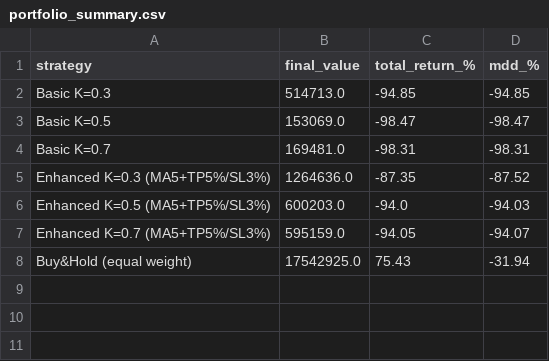
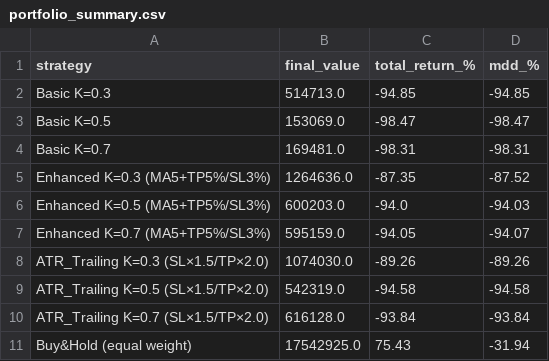
Before and after one commit to dukju1993-maker/Trading, a CSV file: results/portfolio_summary.csv, drawn as a sheet; the diff names each change by its address in the sheet, - before the commit and + after, or states it on an @@ line.

```diff
--- a/results/portfolio_summary.csv
+++ b/results/portfolio_summary.csv
+row 8: ATR_Trailing K=0.3 (SL×1.5/TP×2.0) | 1074030.0 | -89.26 | -89.26
+row 9: ATR_Trailing K=0.5 (SL×1.5/TP×2.0) | 542319.0 | -94.58 | -94.58
+row 10: ATR_Trailing K=0.7 (SL×1.5/TP×2.0) | 616128.0 | -93.84 | -93.84
```
Also changed, not shown: results/per_stock_results.csv, 3 other files.
